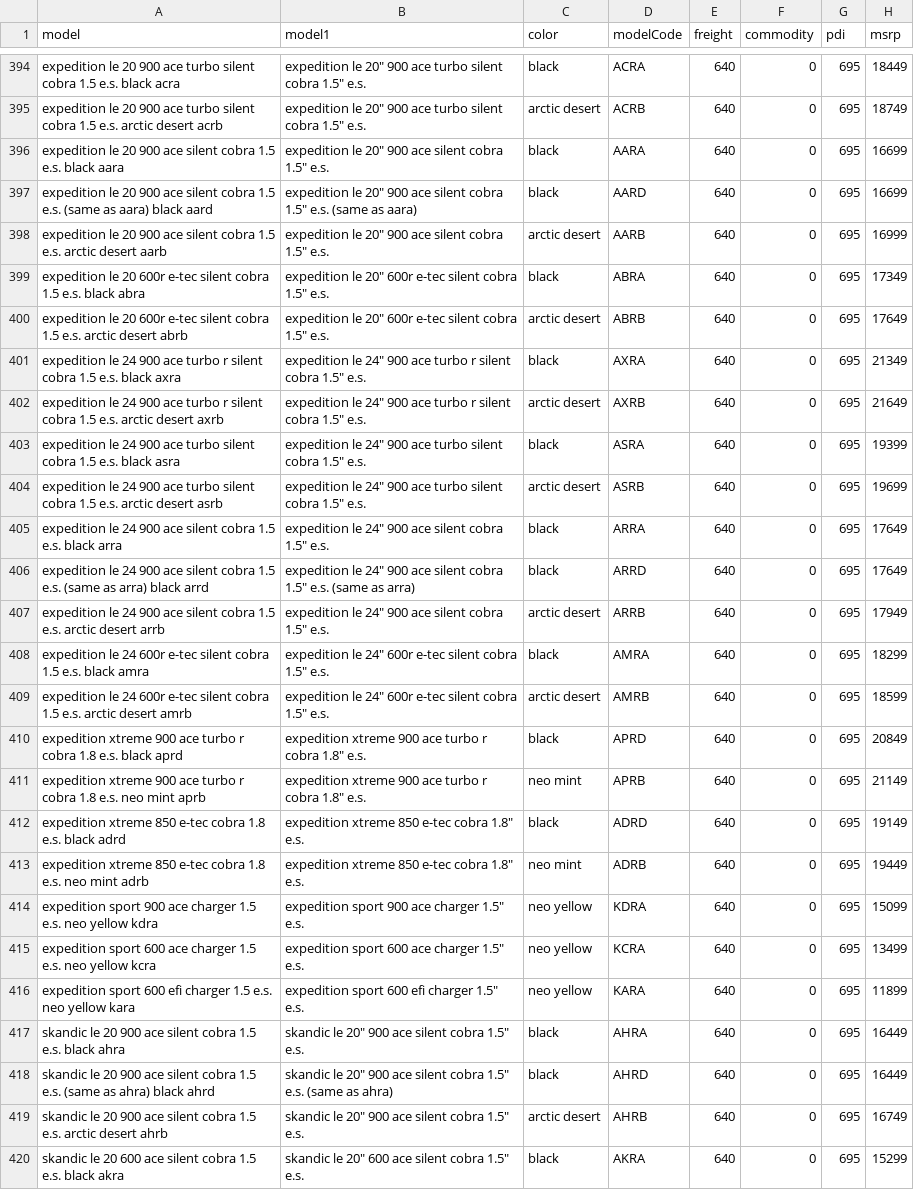
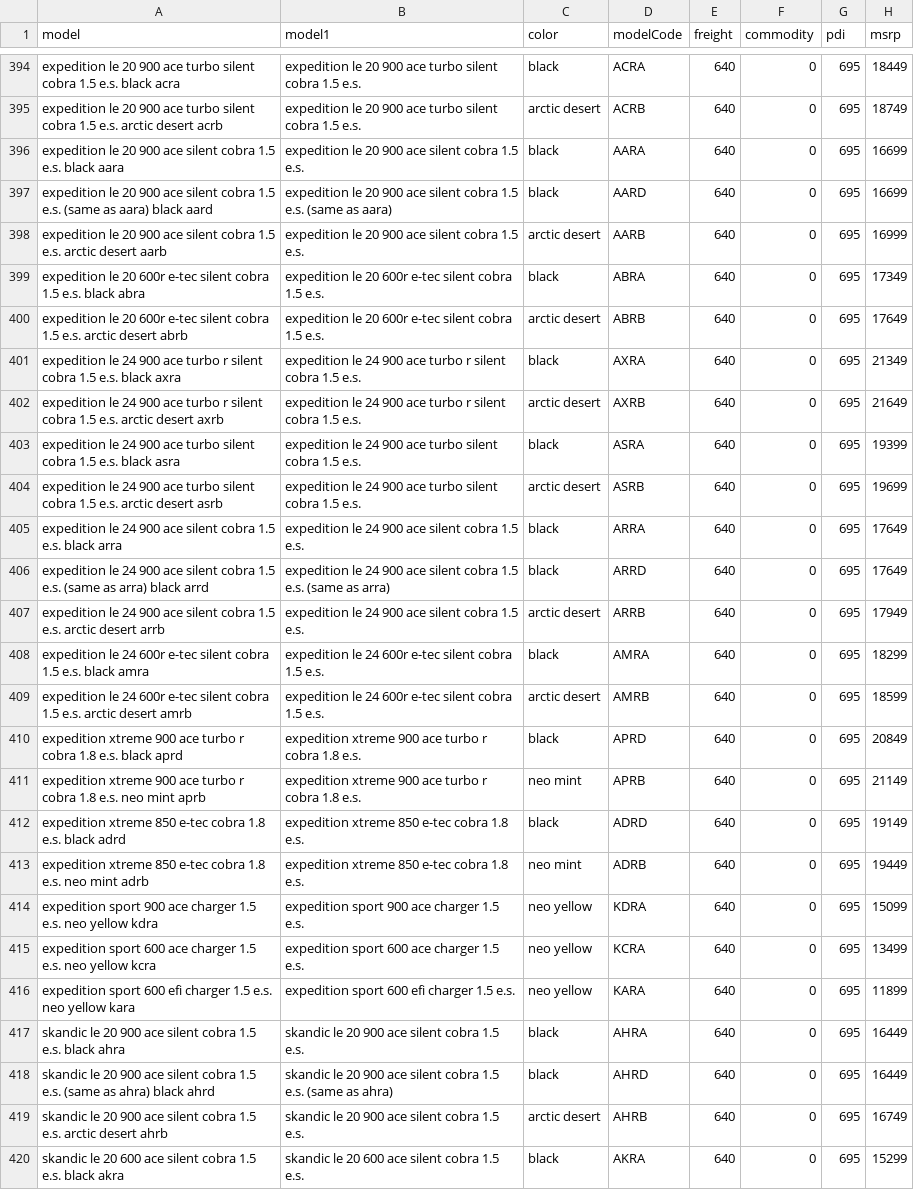
Before and after one commit to 8an3/lillith, a CSV file: api/apiModels/dataModels.csv, drawn as a sheet; only a part is shown, gaps mark what is left out; the diff covers the shown part only; the diff names each change by its address in the sheet, - before the commit and + after, or states it on an @@ line.

Commit message:
Update dataModels.csv

```diff
--- a/api/apiModels/dataModels.csv
+++ b/api/apiModels/dataModels.csv
-B394:B395 (model1): expedition le 20" 900 ace turbo silent cobra 1.5" e.s.
+B394:B395 (model1): expedition le 20 900 ace turbo silent cobra 1.5 e.s.
-B396 (model1): expedition le 20" 900 ace silent cobra 1.5" e.s.
+B396 (model1): expedition le 20 900 ace silent cobra 1.5 e.s.
-B397 (model1): expedition le 20" 900 ace silent cobra 1.5" e.s. (same…
+B397 (model1): expedition le 20 900 ace silent cobra 1.5 e.s. (same…
-B398 (model1): expedition le 20" 900 ace silent cobra 1.5" e.s.
+B398 (model1): expedition le 20 900 ace silent cobra 1.5 e.s.
-B399:B400 (model1): expedition le 20" 600r e-tec silent cobra 1.5" e.s.
+B399:B400 (model1): expedition le 20 600r e-tec silent cobra 1.5 e.s.
-B401:B402 (model1): expedition le 24" 900 ace turbo r silent cobra 1.5" e.s.
+B401:B402 (model1): expedition le 24 900 ace turbo r silent cobra 1.5 e.s.
-B403:B404 (model1): expedition le 24" 900 ace turbo silent cobra 1.5" e.s.
+B403:B404 (model1): expedition le 24 900 ace turbo silent cobra 1.5 e.s.
-B405 (model1): expedition le 24" 900 ace silent cobra 1.5" e.s.
+B405 (model1): expedition le 24 900 ace silent cobra 1.5 e.s.
-B406 (model1): expedition le 24" 900 ace silent cobra 1.5" e.s. (same…
+B406 (model1): expedition le 24 900 ace silent cobra 1.5 e.s. (same…
-B407 (model1): expedition le 24" 900 ace silent cobra 1.5" e.s.
+B407 (model1): expedition le 24 900 ace silent cobra 1.5 e.s.
-B408:B409 (model1): expedition le 24" 600r e-tec silent cobra 1.5" e.s.
+B408:B409 (model1): expedition le 24 600r e-tec silent cobra 1.5 e.s.
-B410:B411 (model1): …r cobra 1.8" e.s.
+B410:B411 (model1): …r cobra 1.8 e.s.
-B412:B413 (model1): expedition xtreme 850 e-tec cobra 1.8" e.s.
+B412:B413 (model1): expedition xtreme 850 e-tec cobra 1.8 e.s.
-B414 (model1): expedition sport 900 ace charger 1.5" e.s.
+B414 (model1): expedition sport 900 ace charger 1.5 e.s.
-B415 (model1): expedition sport 600 ace charger 1.5" e.s.
+B415 (model1): expedition sport 600 ace charger 1.5 e.s.
-B416 (model1): expedition sport 600 efi charger 1.5" e.s.
+B416 (model1): expedition sport 600 efi charger 1.5 e.s.
-B417 (model1): skandic le 20" 900 ace silent cobra 1.5" e.s.
+B417 (model1): skandic le 20 900 ace silent cobra 1.5 e.s.
-B418 (model1): skandic le 20" 900 ace silent cobra 1.5" e.s. (same…
+B418 (model1): skandic le 20 900 ace silent cobra 1.5 e.s. (same…
-B419 (model1): skandic le 20" 900 ace silent cobra 1.5" e.s.
+B419 (model1): skandic le 20 900 ace silent cobra 1.5 e.s.
-B420 (model1): skandic le 20" 600 ace silent cobra 1.5" e.s.
+B420 (model1): skandic le 20 600 ace silent cobra 1.5 e.s.
```
Also changed, not shown: 80 edited cells elsewhere in this file.
